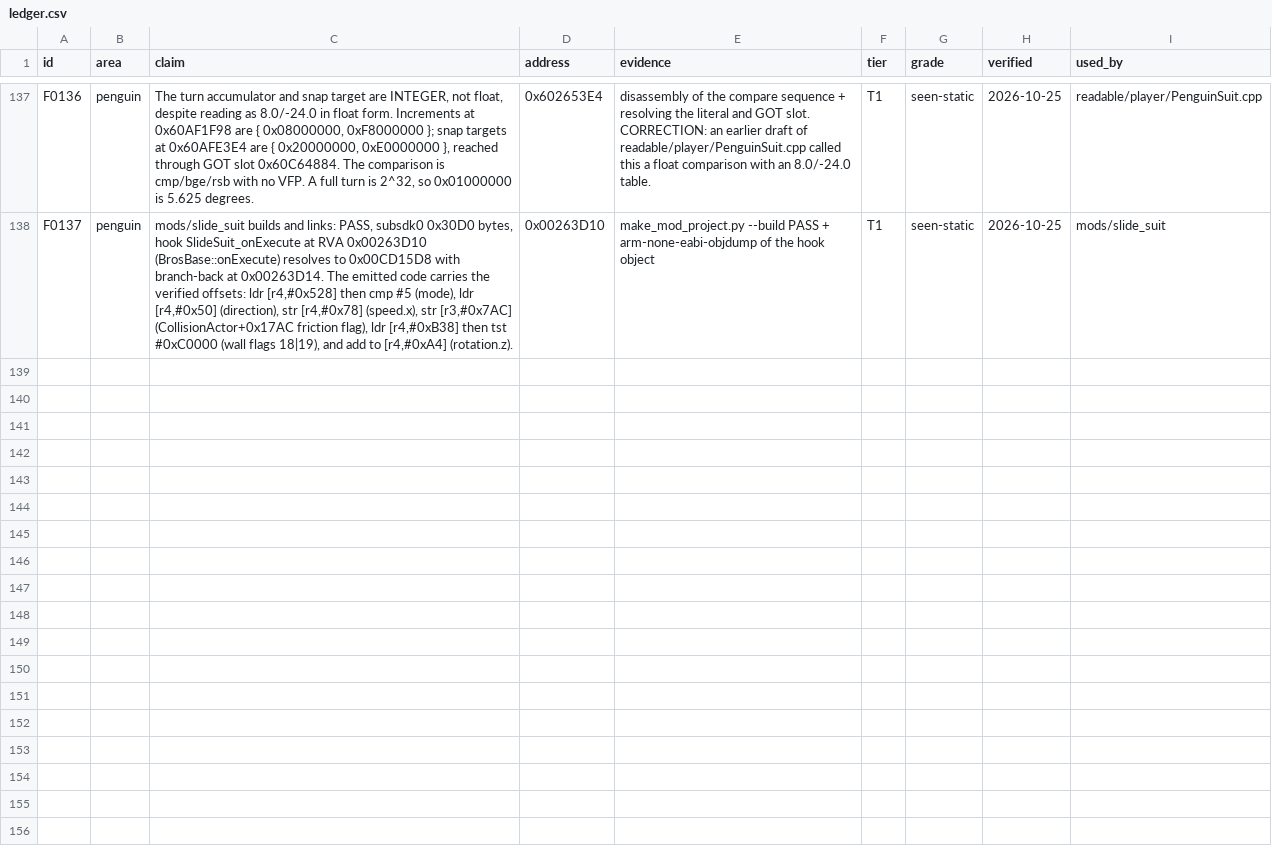
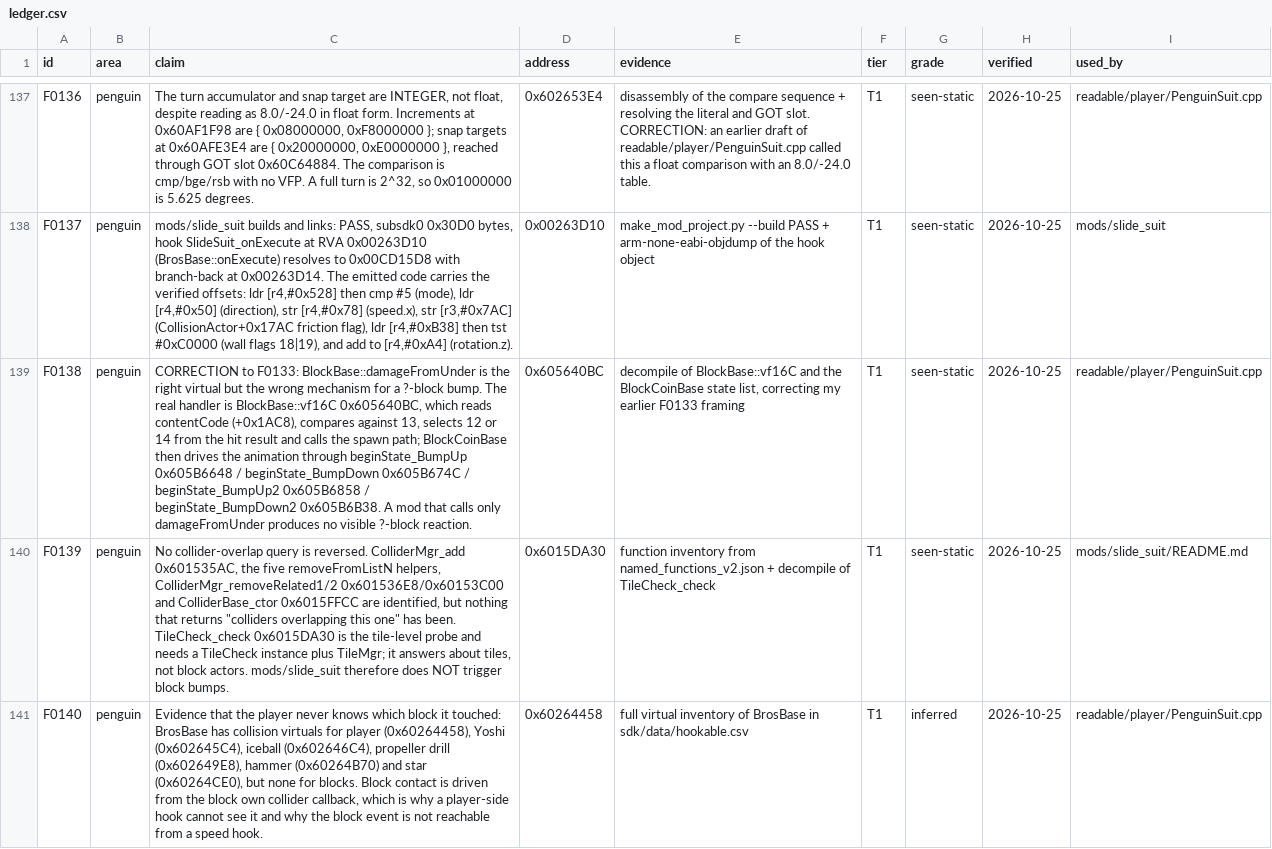
Before and after one commit to Steammaker212/nsmbud-reverse, a CSV file: data/findings/ledger.csv, drawn as a sheet; only a part is shown, gaps mark what is left out; the diff names each change by its address in the sheet, - before the commit and + after, or states it on an @@ line.

```diff
--- a/data/findings/ledger.csv
+++ b/data/findings/ledger.csv
+row 139: F0138 | penguin | CORRECTION to F0133: BlockBase::damageFromUnder is the right virtual but the wrong mechanism for a ?-block bump. The real handler is BlockBase::vf16C 0x605640BC, which reads contentCode (+0x1AC8), compares against 13, selects 12 or 14 from the hit result and calls the spawn path; BlockCoinBase then drives the animation through beginState_BumpUp 0x605B6648 / beginState_BumpDown 0x605B674C / beginState_BumpUp2 0x605B6858 / beginState_BumpDown2 0x605B6B38. A mod that calls only damageFromUnder produces no visible ?-block reaction. | 0x605640BC | decompile of BlockBase::vf16C and the BlockCoinBase state list, correcting my earlier F0133 framing | T1 | seen-static | 2026-10-25 | readable/player/PenguinSuit.cpp
+row 140: F0139 | penguin | No collider-overlap query is reversed. ColliderMgr_add 0x601535AC, the five removeFromListN helpers, ColliderMgr_removeRelated1/2 0x601536E8/0x60153C00 and ColliderBase_ctor 0x6015FFCC are identified, but nothing that returns "colliders overlapping this one" has been. TileCheck_check 0x6015DA30 is the tile-level probe and needs a TileCheck instance plus TileMgr; it answers about tiles, not block actors. mods/slide_suit therefore does NOT trigger block bumps. | 0x6015DA30 | function inventory from named_functions_v2.json + decompile of TileCheck_check | T1 | seen-static | 2026-10-25 | mods/slide_suit/README.md
+row 141: F0140 | penguin | Evidence that the player never knows which block it touched: BrosBase has collision virtuals for player (0x60264458), Yoshi (0x602645C4), iceball (0x602646C4), propeller drill (0x602649E8), hammer (0x60264B70) and star (0x60264CE0), but none for blocks. Block contact is driven from the block own collider callback, which is why a player-side hook cannot see it and why the block event is not reachable from a speed hook. | 0x60264458 | full virtual inventory of BrosBase in sdk/data/hookable.csv | T1 | inferred | 2026-10-25 | readable/player/PenguinSuit.cpp
```
Also changed, not shown: 1 other file.
